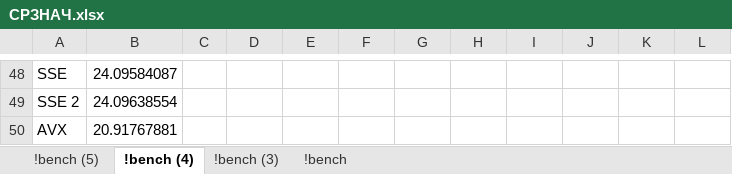
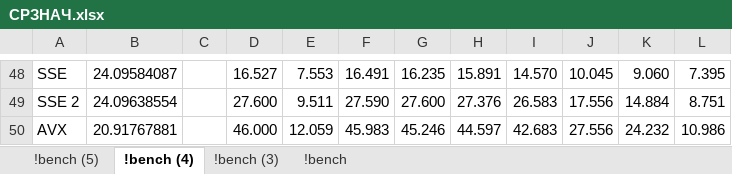
Before and after one commit to BakaKrt/DiplomAPI, an Excel workbook: SomeBenchmarks/СРЗНАЧ.xlsx, sheet !bench (4), drawn as a sheet; only a part is shown, gaps mark what is left out; values as stored, in another font and other column widths than the file's, no borders; charts and pictures and conditional formats and table styles not drawn; the diff covers the shown part only; the diff names each change by its address in the sheet, - before the commit and + after, or states it on an @@ line.

```diff
--- a/SomeBenchmarks/СРЗНАЧ.xlsx (sheet !bench (4))
+++ b/SomeBenchmarks/СРЗНАЧ.xlsx (sheet !bench (4))
-D48: (empty)
+D48: 16.527
-E48: (empty)
+E48: 7.553
-F48: (empty)
+F48: 16.491
-G48: (empty)
+G48: 16.235
-H48: (empty)
+H48: 15.891
-I48: (empty)
+I48: 14.570
-J48: (empty)
+J48: 10.045
-K48: (empty)
+K48: 9.060
-L48: (empty)
+L48: 7.395
-D49: (empty)
+D49: 27.600
-E49: (empty)
+E49: 9.511
-F49: (empty)
+F49: 27.590
-G49: (empty)
+G49: 27.600
-H49: (empty)
+H49: 27.376
-I49: (empty)
+I49: 26.583
-J49: (empty)
+J49: 17.556
-K49: (empty)
+K49: 14.884
-L49: (empty)
+L49: 8.751
-D50: (empty)
+D50: 46.000
-E50: (empty)
+E50: 12.059
-F50: (empty)
+F50: 45.983
-G50: (empty)
+G50: 45.246
-H50: (empty)
+H50: 44.597
-I50: (empty)
+I50: 42.683
-J50: (empty)
+J50: 27.556
-K50: (empty)
+K50: 24.232
-L50: (empty)
+L50: 10.986
```
Also changed, not shown: 40 edited cells elsewhere in this sheet, sheet !bench (5), charts or pictures, 1 other file.
